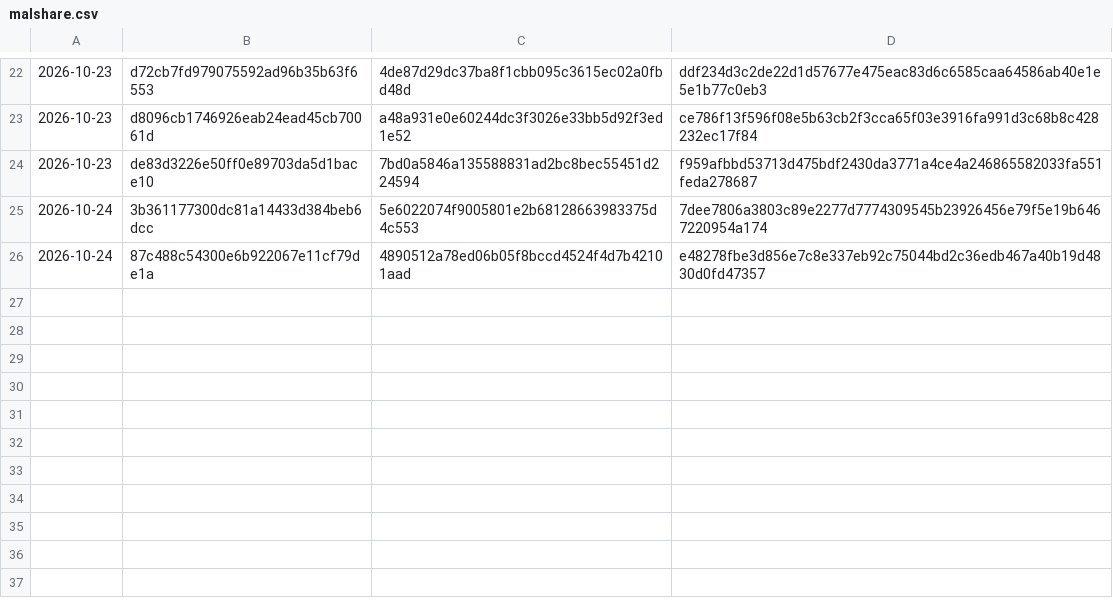
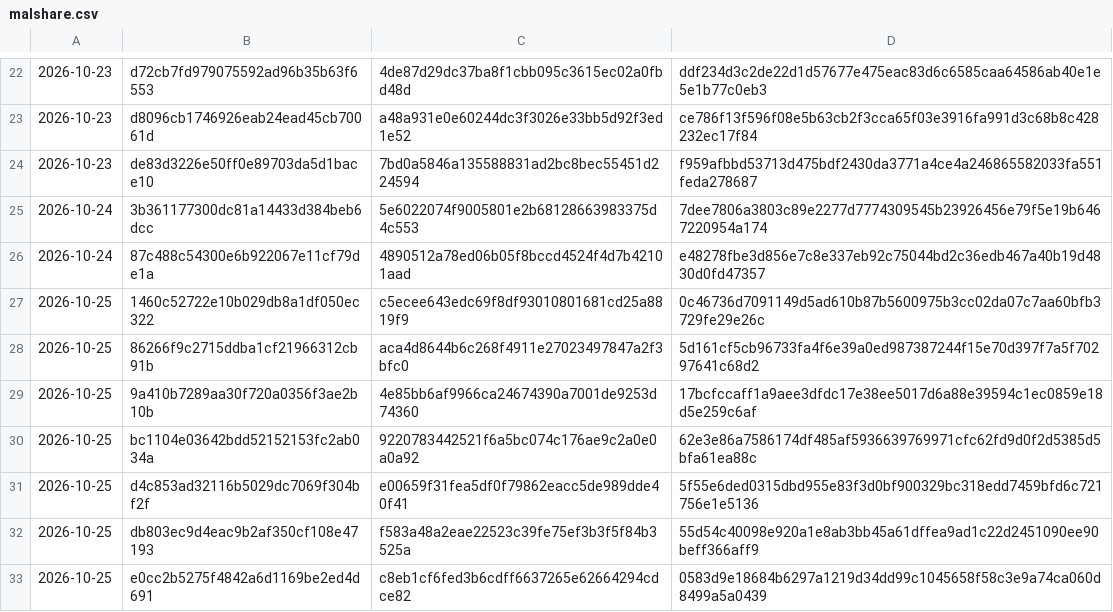
Before and after one commit to Jdont9/HypatiaDatabases, a CSV file: cache/malshare.csv, drawn as a sheet; only a part is shown, gaps mark what is left out.

```diff
--- a/cache/malshare.csv
+++ b/cache/malshare.csv
@@ -26 +26,8 @@
 2026-10-24,87c488c54300e6b922067e11cf79de1a,4890512a78ed06b05f8bccd4524f4d7b42101aad,e48278fbe3d856e7c8e337eb92c75044bd2c36edb467a40b19d4830d0fd47357
+2026-10-25,1460c52722e10b029db8a1df050ec322,c5ecee643edc69f8df93010801681cd25a8819f9,0c46736d7091149d5ad610b87b5600975b3cc02da07c7aa60bfb3729fe29e26c
+2026-10-25,86266f9c2715ddba1cf21966312cb91b,aca4d8644b6c268f4911e27023497847a2f3bfc0,5d161cf5cb96733fa4f6e39a0ed987387244f15e70d397f7a5f70297641c68d2
+2026-10-25,9a410b7289aa30f720a0356f3ae2b10b,4e85bb6af9966ca24674390a7001de9253d74360,17bcfccaff1a9aee3dfdc17e38ee5017d6a88e39594c1ec0859e18d5e259c6af
+2026-10-25,bc1104e03642bdd52152153fc2ab034a,9220783442521f6a5bc074c176ae9c2a0e0a0a92,62e3e86a7586174df485af5936639769971cfc62fd9d0f2d5385d5bfa61ea88c
+2026-10-25,d4c853ad32116b5029dc7069f304bf2f,e00659f31fea5df0f79862eacc5de989dde40f41,5f55e6ded0315dbd955e83f3d0bf900329bc318edd7459bfd6c721756e1e5136
+2026-10-25,db803ec9d4eac9b2af350cf108e47193,f583a48a2eae22523c39fe75ef3b3f5f84b3525a,55d54c40098e920a1e8ab3bb45a61dffea9ad1c22d2451090ee90beff366aff9
+2026-10-25,e0cc2b5275f4842a6d1169be2ed4d691,c8eb1cf6fed3b6cdff6637265e62664294cdce82,0583d9e18684b6297a1219d34dd99c1045658f58c3e9a74ca060d8499a5a0439
```
